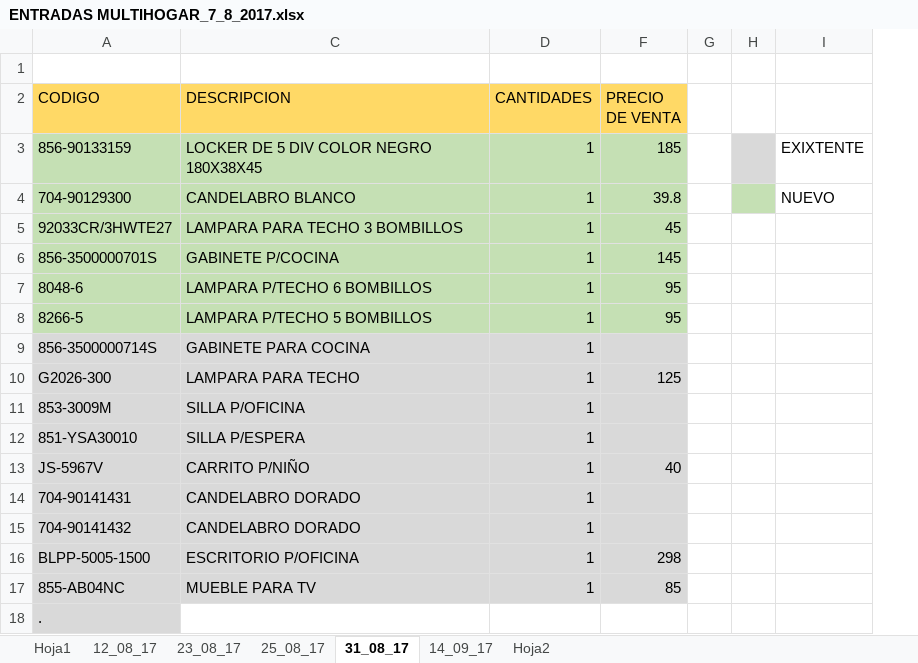
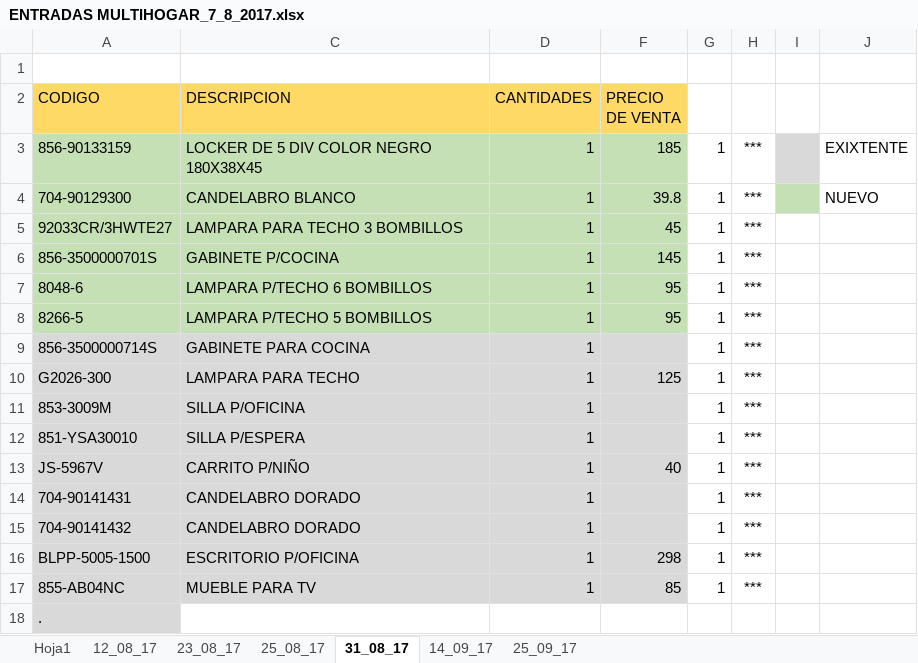
Before and after one commit to ajsilesleiva/MH, an Excel workbook: ENTRADAS MULTIHOGAR_7_8_2017.xlsx, sheet 31_08_17, drawn as a sheet; values as stored, in another font and other column widths than the file's, no borders; conditional formats not drawn; removed rows and columns are numbered as before the commit, all else as after; the diff names each change by its address in the sheet, - before the commit and + after, or states it on an @@ line.

```diff
--- a/ENTRADAS MULTIHOGAR_7_8_2017.xlsx (sheet 31_08_17)
+++ b/ENTRADAS MULTIHOGAR_7_8_2017.xlsx (sheet 31_08_17)
-sheet tab: Hoja2
+sheet tab: 25_09_17
-column G, empty
+column G, rows 3-17: all 1
+column H, rows 3-17: all ***
```
Also changed, not shown: sheet 25_09_17, sheet 14_09_17, hidden cells, 2 other files.
